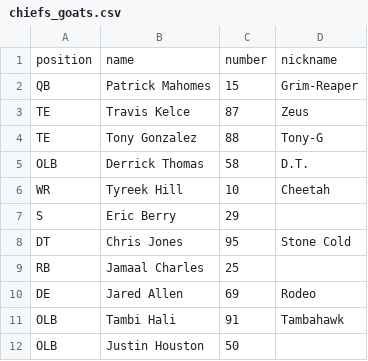
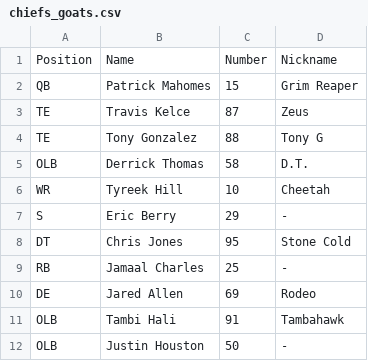
Before and after one commit to PdxCodeGuild/class_orchid, a CSV file: code/vel/python/chiefs/chiefs_goats.csv, drawn as a sheet; removed rows and columns are numbered as before the commit, all else as after; the diff names each change by its address in the sheet, - before the commit and + after, or states it on an @@ line.

```diff
--- a/code/vel/python/chiefs/chiefs_goats.csv
+++ b/code/vel/python/chiefs/chiefs_goats.csv
-row 1: position | name | number | nickname
+row 1: Position | Name | Number | Nickname
-D2: Grim-Reaper
+D2: Grim Reaper
-D4: Tony-G
+D4: Tony G
-D7: (empty)
+D7: -
-D9: (empty)
+D9: -
-D12: (empty)
+D12: -
```
Also changed, not shown: 3 other files.
